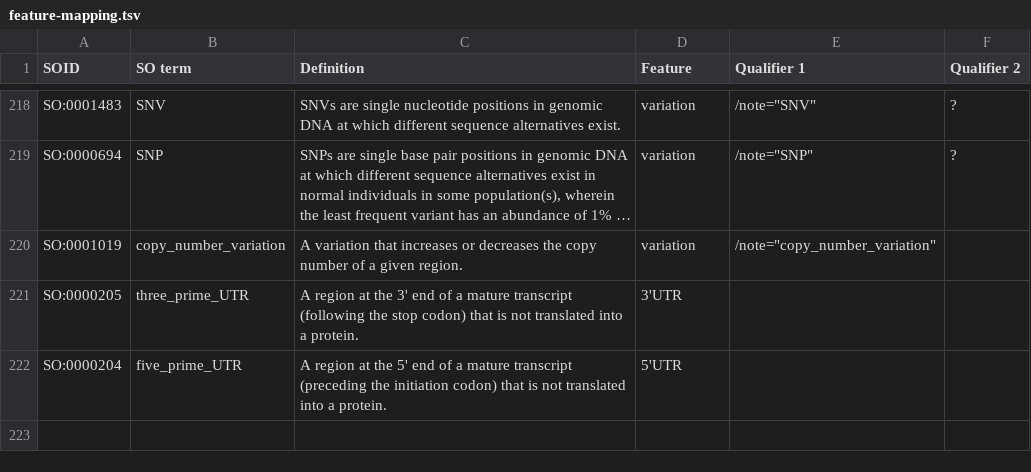
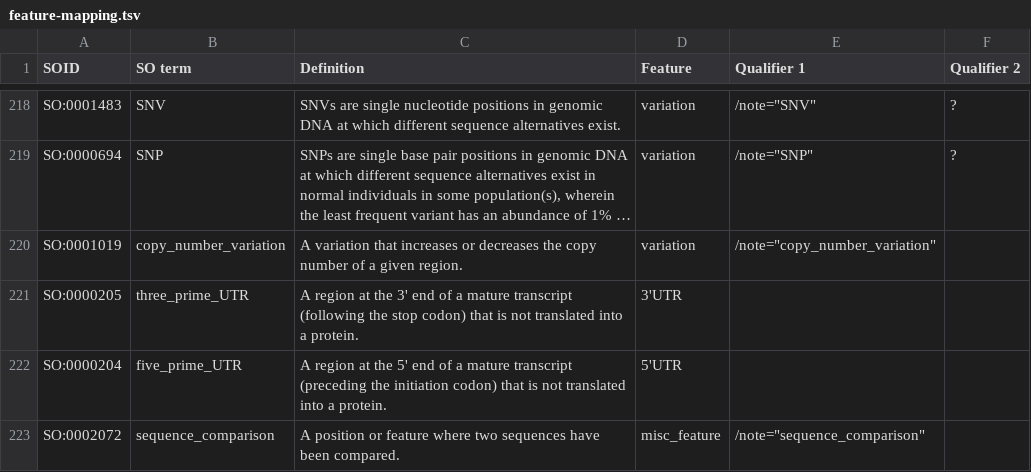
Before and after one commit to enasequence/gff3tools, a TSV file: src/main/resources/feature-mapping.tsv, drawn as a sheet; only a part is shown, gaps mark what is left out; long unchanged cells end in ….

```diff
--- a/src/main/resources/feature-mapping.tsv
+++ b/src/main/resources/feature-mapping.tsv
@@ -222 +222,2 @@ SO:0000205 	three_prime_UTR	A region at the 3' end of a mature transcript (follo
 SO:0000204 	five_prime_UTR	A region at the 5' end of a mature transcript (preceding the initiation codon) that is not translated into a protein.	5'UTR
+SO:0002072	sequence_comparison	A position or feature where two sequences have been compared.	misc_feature	/note="sequence_comparison"
```
Also changed, not shown: 8 other files.
